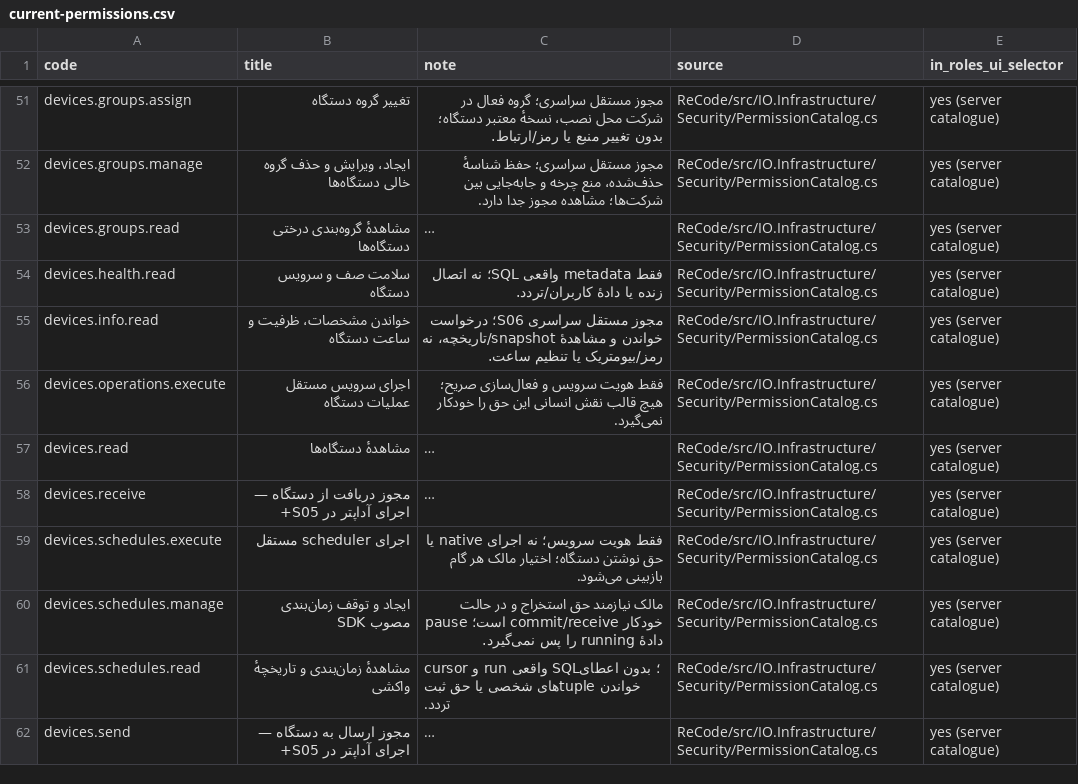
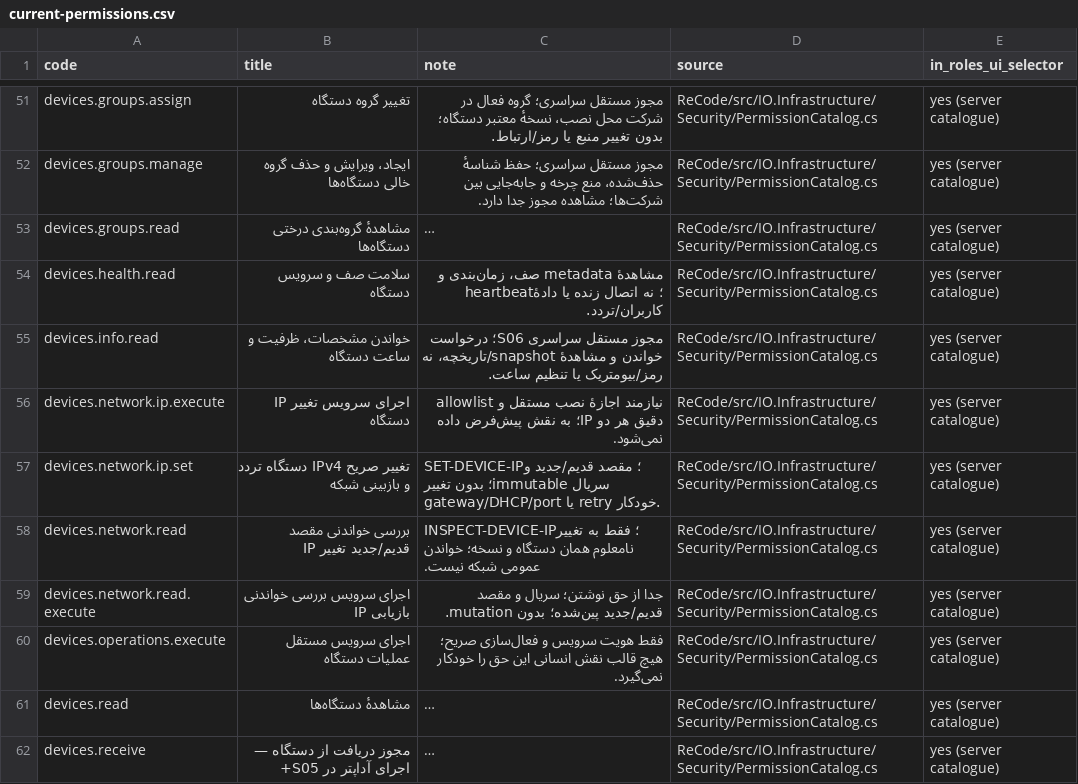
Before and after one commit to alirezarahimy-code/IO, a CSV file: ReCode/docs/full-audit/current-permissions.csv, drawn as a sheet; only a part is shown, gaps mark what is left out; the shorter side is filled out with more unchanged rows; long unchanged cells end in …; the diff covers the shown part only; the diff names each change by its address in the sheet, - before the commit and + after, or states it on an @@ line.

Commit message:
docs(devices): record verified idle-minute contract and model acceptance boundaries
Co-authored-by: arena-agent <297053741+arena-agent@users.noreply.github.com>

```diff
--- a/ReCode/docs/full-audit/current-permissions.csv
+++ b/ReCode/docs/full-audit/current-permissions.csv
-C54 (note): فقط metadata واقعی SQL؛ نه اتصال…
+C54 (note): مشاهدهٔ metadata صف، زمان‌بندی و heartbeat؛ نه اتصال…
+row 56: devices.network.ip.execute | اجرای سرویس تغییر IP دستگاه | نیازمند اجازهٔ نصب مستقل و allowlist دقیق هر دو IP؛ به نقش پیش‌فرض داده نمی‌شود. | ReCode/src/IO.Infrastructure/Security/PermissionCatalog.cs | yes (server catalogue)
+row 57: devices.network.ip.set | تغییر صریح IPv4 دستگاه تردد و بازبینی شبکه | SET-DEVICE-IP؛ مقصد قدیم/جدید و سریال immutable؛ بدون تغییر gateway/DHCP/port یا retry خودکار. | ReCode/src/IO.Infrastructure/Security/PermissionCatalog.cs | yes (server catalogue)
+row 58: devices.network.read | بررسی خواندنی مقصد قدیم/جدید تغییر IP | INSPECT-DEVICE-IP؛ فقط به تغییر نامعلوم همان دستگاه و نسخه؛ خواندن عمومی شبکه نیست. | ReCode/src/IO.Infrastructure/Security/PermissionCatalog.cs | yes (server catalogue)
+row 59: devices.network.read.execute | اجرای سرویس بررسی خواندنی بازیابی IP | جدا از حق نوشتن؛ سریال و مقصد قدیم/جدید پین‌شده؛ بدون mutation. | ReCode/src/IO.Infrastructure/Security/PermissionCatalog.cs | yes (server catalogue)
```
Also changed, not shown: 4 added rows and 1 edited cell elsewhere in this file, ReCode/docs/full-audit/current-pages.csv, ReCode/docs/part-03/model-coverage.csv, 10 other files.
